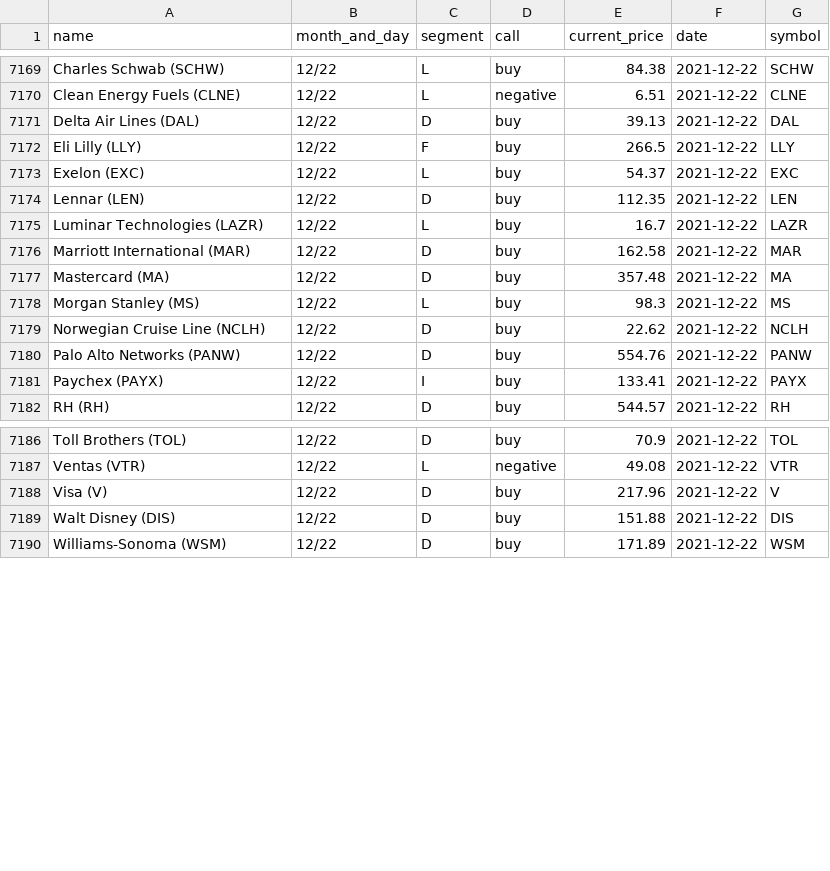
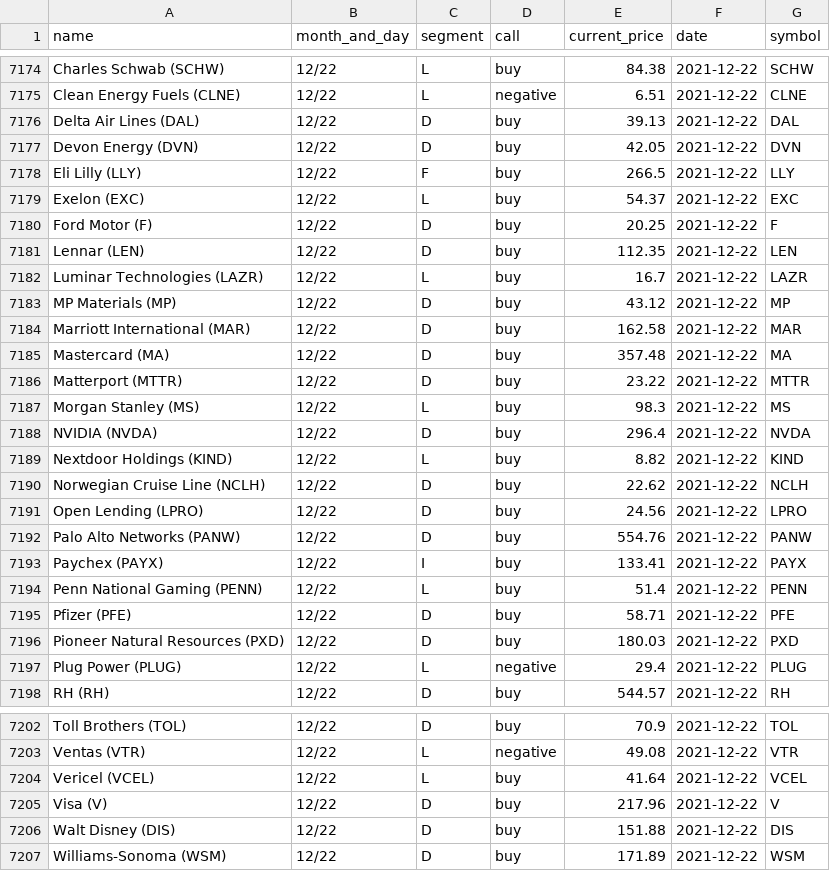
Before and after one commit to gaborvecsei/Mad-Money-Backtesting, a CSV file: mad_money_recommendations.csv, drawn as a sheet; only a part is shown, gaps mark what is left out; the diff covers the shown part only.

```diff
--- a/mad_money_recommendations.csv
+++ b/mad_money_recommendations.csv
@@ -7171,12 +7176,23 @@ Clean Energy Fuels (CLNE),12/22,L,negative,6.51,2021-12-22,CLNE
 Delta Air Lines (DAL),12/22,D,buy,39.13,2021-12-22,DAL
+Devon Energy (DVN),12/22,D,buy,42.05,2021-12-22,DVN
 Eli Lilly (LLY),12/22,F,buy,266.5,2021-12-22,LLY
 Exelon (EXC),12/22,L,buy,54.37,2021-12-22,EXC
+Ford Motor (F),12/22,D,buy,20.25,2021-12-22,F
 Lennar (LEN),12/22,D,buy,112.35,2021-12-22,LEN
 Luminar Technologies (LAZR),12/22,L,buy,16.7,2021-12-22,LAZR
+MP Materials (MP),12/22,D,buy,43.12,2021-12-22,MP
 Marriott International (MAR),12/22,D,buy,162.58,2021-12-22,MAR
 Mastercard (MA),12/22,D,buy,357.48,2021-12-22,MA
+Matterport (MTTR),12/22,D,buy,23.22,2021-12-22,MTTR
 Morgan Stanley (MS),12/22,L,buy,98.3,2021-12-22,MS
+NVIDIA (NVDA),12/22,D,buy,296.4,2021-12-22,NVDA
+Nextdoor Holdings (KIND),12/22,L,buy,8.82,2021-12-22,KIND
 Norwegian Cruise Line (NCLH),12/22,D,buy,22.62,2021-12-22,NCLH
+Open Lending (LPRO),12/22,D,buy,24.56,2021-12-22,LPRO
 Palo Alto Networks (PANW),12/22,D,buy,554.76,2021-12-22,PANW
 Paychex (PAYX),12/22,I,buy,133.41,2021-12-22,PAYX
+Penn National Gaming (PENN),12/22,L,buy,51.4,2021-12-22,PENN
+Pfizer (PFE),12/22,D,buy,58.71,2021-12-22,PFE
+Pioneer Natural Resources (PXD),12/22,D,buy,180.03,2021-12-22,PXD
+Plug Power (PLUG),12/22,L,negative,29.4,2021-12-22,PLUG
 RH (RH),12/22,D,buy,544.57,2021-12-22,RH
@@ -7187,2 +7203,3 @@ Toll Brothers (TOL),12/22,D,buy,70.9,2021-12-22,TOL
 Ventas (VTR),12/22,L,negative,49.08,2021-12-22,VTR
+Vericel (VCEL),12/22,L,buy,41.64,2021-12-22,VCEL
 Visa (V),12/22,D,buy,217.96,2021-12-22,V
```
Also changed, not shown: 5 added rows elsewhere in this file.
